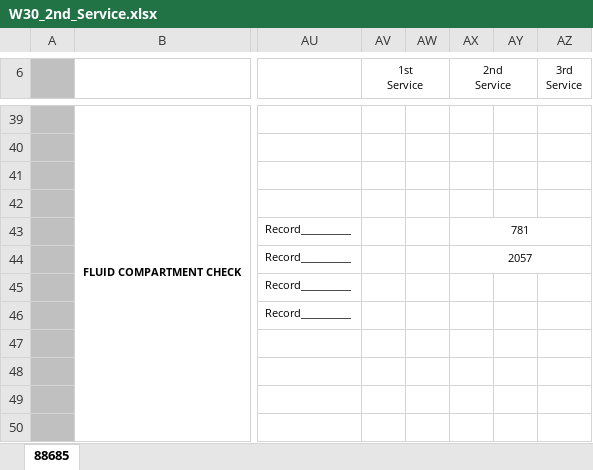
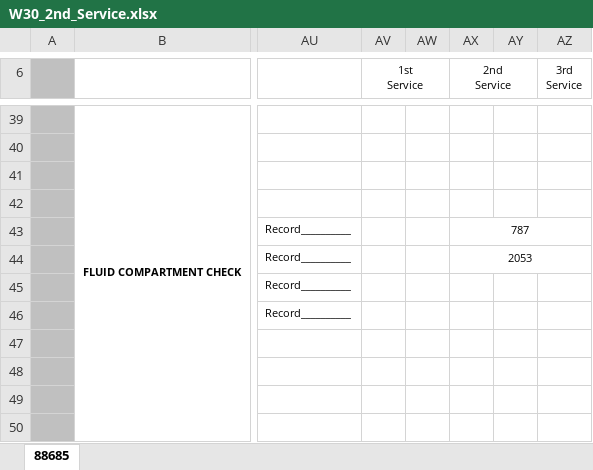
Before and after one commit to motasemdar123-web/eqp, an Excel workbook: backend/templates/D155A/W30_2nd_Service.xlsx, sheet 88685, drawn as a sheet; only a part is shown, gaps mark what is left out; values as stored, in another font and other column widths than the file's, no borders; charts and pictures not drawn; the diff names each change by its address in the sheet, - before the commit and + after, or states it on an @@ line.

```diff
--- a/backend/templates/D155A/W30_2nd_Service.xlsx (sheet 88685)
+++ b/backend/templates/D155A/W30_2nd_Service.xlsx (sheet 88685)
-AX43 (2nd Service): 781
+AX43 (2nd Service): 787
-AX44 (2nd Service): 2057
+AX44 (2nd Service): 2053
```
Also changed, not shown: backend/templates/D155A/W41_Add_Service.xlsx, 5 other files.
